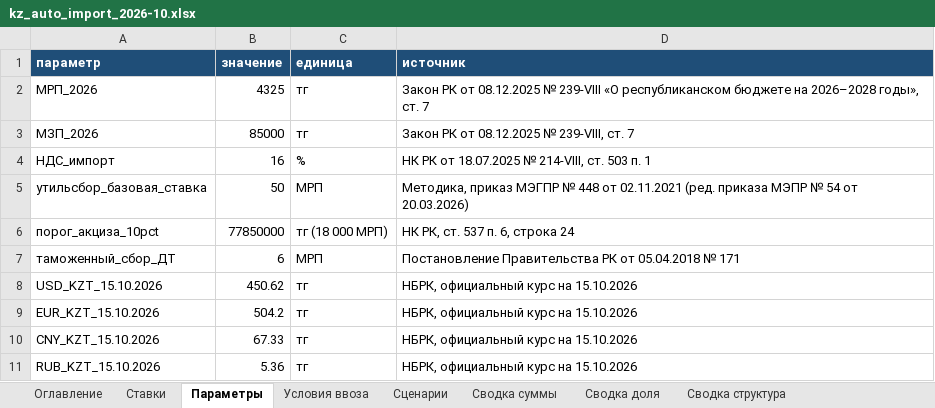
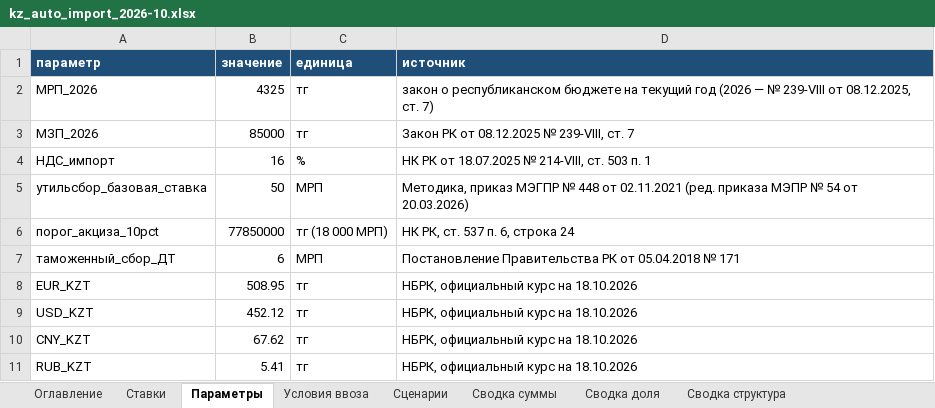
Before and after one commit to aslantuk-bit/kz-auto-import, an Excel workbook: out/kz_auto_import_2026-10.xlsx, sheet Параметры, drawn as a sheet; values as stored, in another font and other column widths than the file's, no borders; removed rows and columns are numbered as before the commit, all else as after; the diff names each change by its address in the sheet, - before the commit and + after, or states it on an @@ line.

Commit message:
Актуализация по кнопке: курсы НБРК, сверка с текстами актов, самопроверка и пересборка
- actualize.py: курсы НБРК (применяются сразу), редакции 7 актов на зеркале ИЗПИ и ЕТТ гр. 87 на
  сайте ЕЭК, ставки в текстах (НДС, МРП, таможенный сбор, порог акциза) — расхождения применяются
  только после подтверждения; пересборка всего и самопроверка; отчёт и журнал
- параметры, меняющиеся со временем, — в sources/raw/calc_params.json; известные редакции — watch.json
- раздел «Актуализация» в приложении, ручной ввод МРП, кнопка «Обновить сайт» (GitHub API)
- даты и курс в подписях приложения и сайта — из данных; возраст машины — от сегодняшней даты
- VvozAuto --actualize — актуализация без окна; версия 1.4.0

```diff
--- a/out/kz_auto_import_2026-10.xlsx (sheet Параметры)
+++ b/out/kz_auto_import_2026-10.xlsx (sheet Параметры)
-D2 (источник): Закон РК от 08.12.2025 № 239-VIII «О республиканском бюджете на 2026–2028 годы», ст. 7
+D2 (источник): закон о республиканском бюджете на текущий год (2026 — № 239-VIII от 08.12.2025, ст. 7)
-row 8: USD_KZT_15.10.2026 | 450.62 | тг | НБРК, официальный курс на 15.10.2026
-row 9: EUR_KZT_15.10.2026 | 504.2 | тг | НБРК, официальный курс на 15.10.2026
-row 10: CNY_KZT_15.10.2026 | 67.33 | тг | НБРК, официальный курс на 15.10.2026
-row 11: RUB_KZT_15.10.2026 | 5.36 | тг | НБРК, официальный курс на 15.10.2026
+row 8: EUR_KZT | 508.95 | тг | НБРК, официальный курс на 18.10.2026
+row 9: USD_KZT | 452.12 | тг | НБРК, официальный курс на 18.10.2026
+row 10: CNY_KZT | 67.62 | тг | НБРК, официальный курс на 18.10.2026
+row 11: RUB_KZT | 5.41 | тг | НБРК, официальный курс на 18.10.2026
```
Also changed, not shown: sheet Сценарии, sheet Сводка суммы, sheet Сводка структура, sheet Сводка доля, sheet Словарь, sheet Термины, 1 more sheet, 25 other files.
